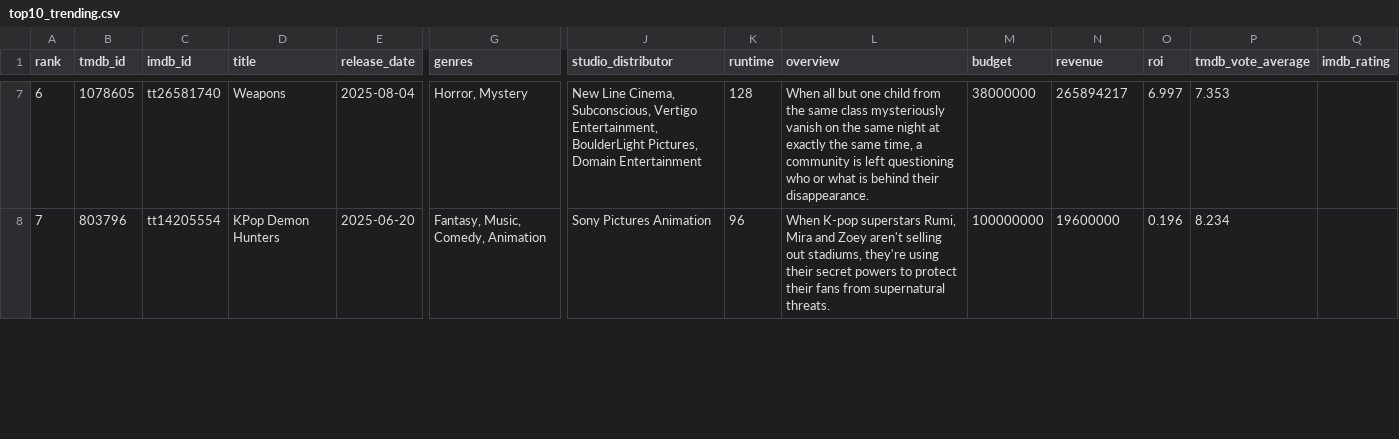
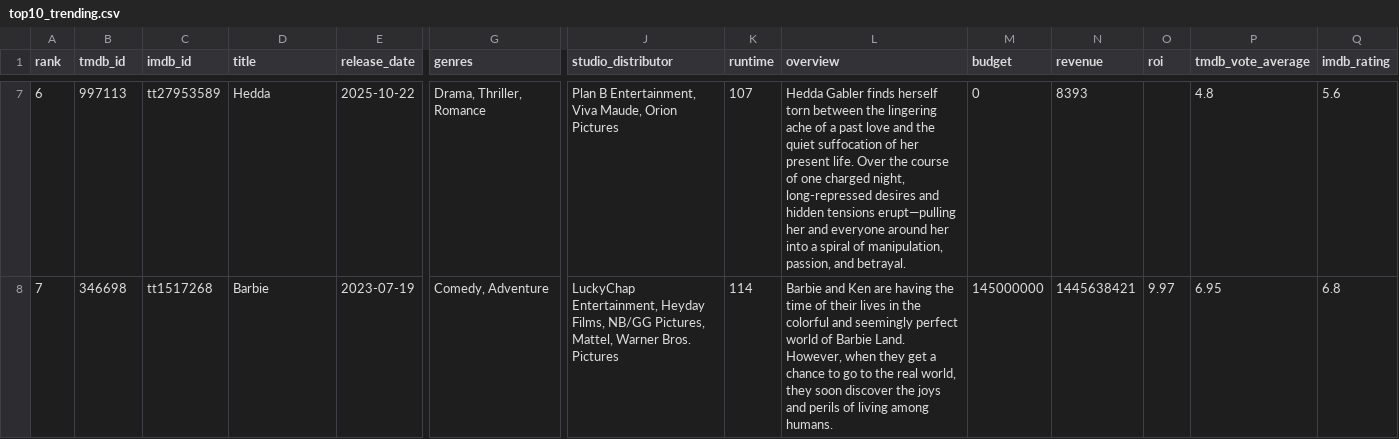
Before and after one commit to minhHuy-Truong/Movie, a CSV file: top10_trending.csv, drawn as a sheet; only a part is shown, gaps mark what is left out; the diff covers the shown part only; the diff names each change by its address in the sheet, - before the commit and + after, or states it on an @@ line.

```diff
--- a/top10_trending.csv
+++ b/top10_trending.csv
-B7 (tmdb_id): 1078605
+B7 (tmdb_id): 997113
-C7 (imdb_id): tt26581740
+C7 (imdb_id): tt27953589
-D7 (title): Weapons
+D7 (title): Hedda
-E7 (release_date): 2025-08-04
+E7 (release_date): 2025-10-22
-G7 (genres): Horror, Mystery
+G7 (genres): Drama, Thriller, Romance
-J7 (studio_distributor): New Line Cinema, Subconscious, Vertigo Entertainment, BoulderLight Pictures, Domain Entertainment
+J7 (studio_distributor): Plan B Entertainment, Viva Maude, Orion Pictures
-K7 (runtime): 128
+K7 (runtime): 107
-L7 (overview): When all but one child from the same class mysteriously vanish on the same night at exactly the same time, a community is left questioning who or what is behind their disappearance.
+L7 (overview): Hedda Gabler finds herself torn between the lingering ache of a past love and the quiet suffocation of her present life. Over the course of one charged night, long-repressed desires and hidden tensions erupt—pulling her and everyone around her into a spiral of manipulation, passion, and betrayal.
-M7 (budget): 38000000
+M7 (budget): 0
-N7 (revenue): 265894217
+N7 (revenue): 8393
-O7 (roi): 6.997
+O7 (roi): (empty)
-P7 (tmdb_vote_average): 7.353
+P7 (tmdb_vote_average): 4.8
-Q7 (imdb_rating): (empty)
+Q7 (imdb_rating): 5.6
-B8 (tmdb_id): 803796
+B8 (tmdb_id): 346698
-C8 (imdb_id): tt14205554
+C8 (imdb_id): tt1517268
-D8 (title): KPop Demon Hunters
+D8 (title): Barbie
-E8 (release_date): 2025-06-20
+E8 (release_date): 2023-07-19
-G8 (genres): Fantasy, Music, Comedy, Animation
+G8 (genres): Comedy, Adventure
-J8 (studio_distributor): Sony Pictures Animation
+J8 (studio_distributor): LuckyChap Entertainment, Heyday Films, NB/GG Pictures, Mattel, Warner Bros. Pictures
-K8 (runtime): 96
+K8 (runtime): 114
-L8 (overview): When K-pop superstars Rumi, Mira and Zoey aren't selling out stadiums, they're using their secret powers to protect their fans from supernatural threats.
+L8 (overview): Barbie and Ken are having the time of their lives in the colorful and seemingly perfect world of Barbie Land. However, when they get a chance to go to the real world, they soon discover the joys and perils of living among humans.
-M8 (budget): 100000000
+M8 (budget): 145000000
-N8 (revenue): 19600000
+N8 (revenue): 1445638421
-O8 (roi): 0.196
+O8 (roi): 9.97
-P8 (tmdb_vote_average): 8.234
+P8 (tmdb_vote_average): 6.95
-Q8 (imdb_rating): (empty)
+Q8 (imdb_rating): 6.8
```
Also changed, not shown: 135 edited cells elsewhere in this file, 1 other file.
